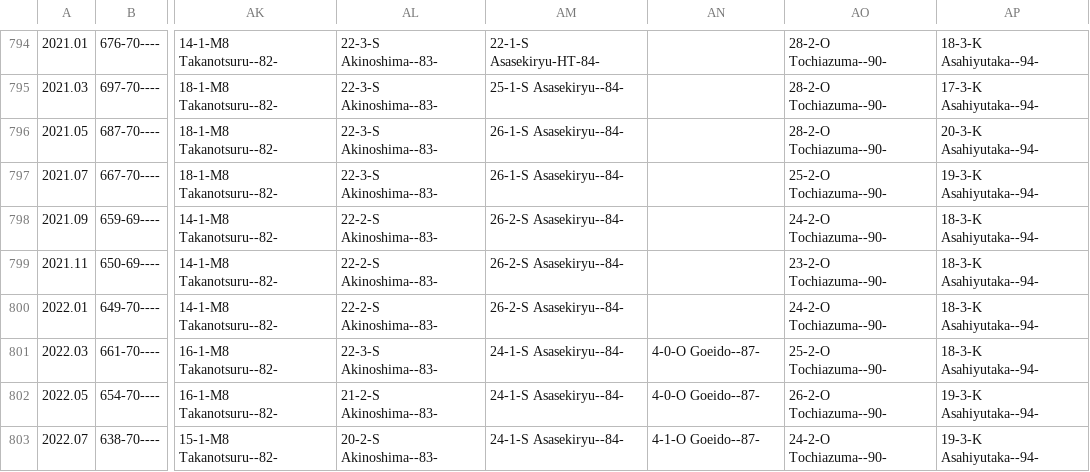
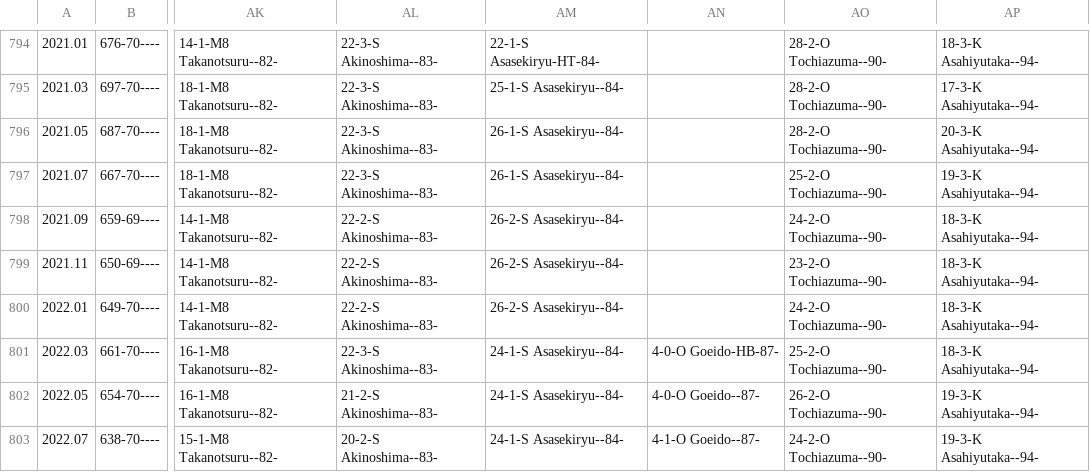
Before and after one commit to chiyotasuke/andre1670, a CSV file: chart.csv, drawn as a sheet; only a part is shown, gaps mark what is left out; the diff names each change by its address in the sheet, - before the commit and + after, or states it on an @@ line.

Commit message:
Update chart.csv

```diff
--- a/chart.csv
+++ b/chart.csv
-AN801: 4-0-O Goeido--87-
+AN801: 4-0-O Goeido-HB-87-
```
